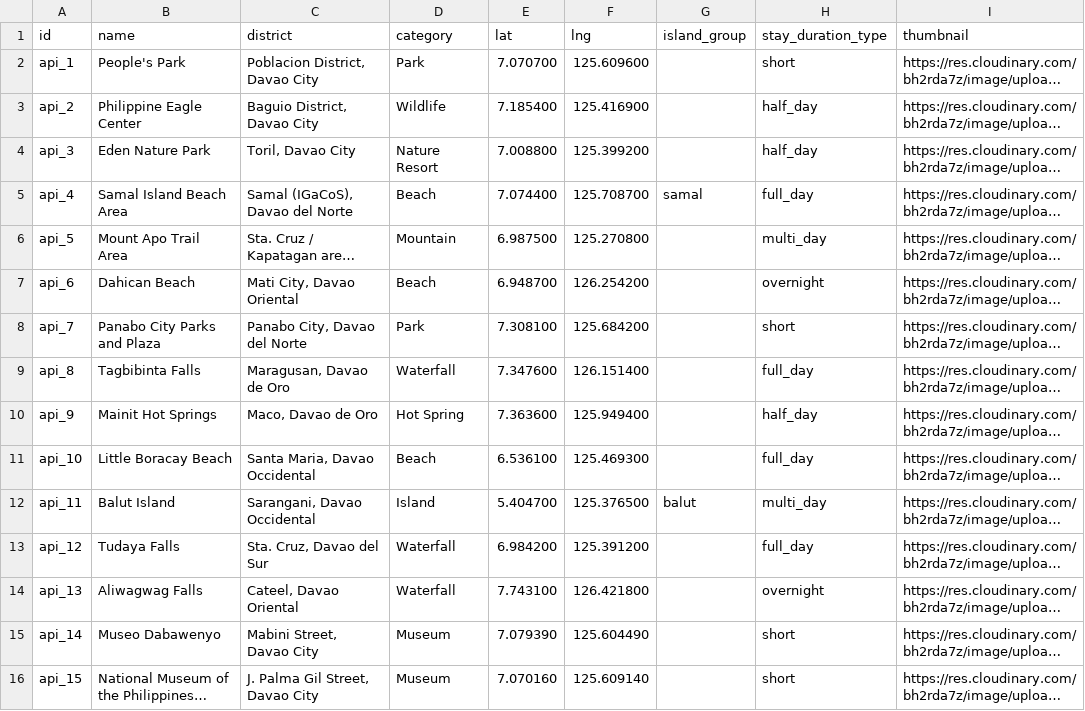
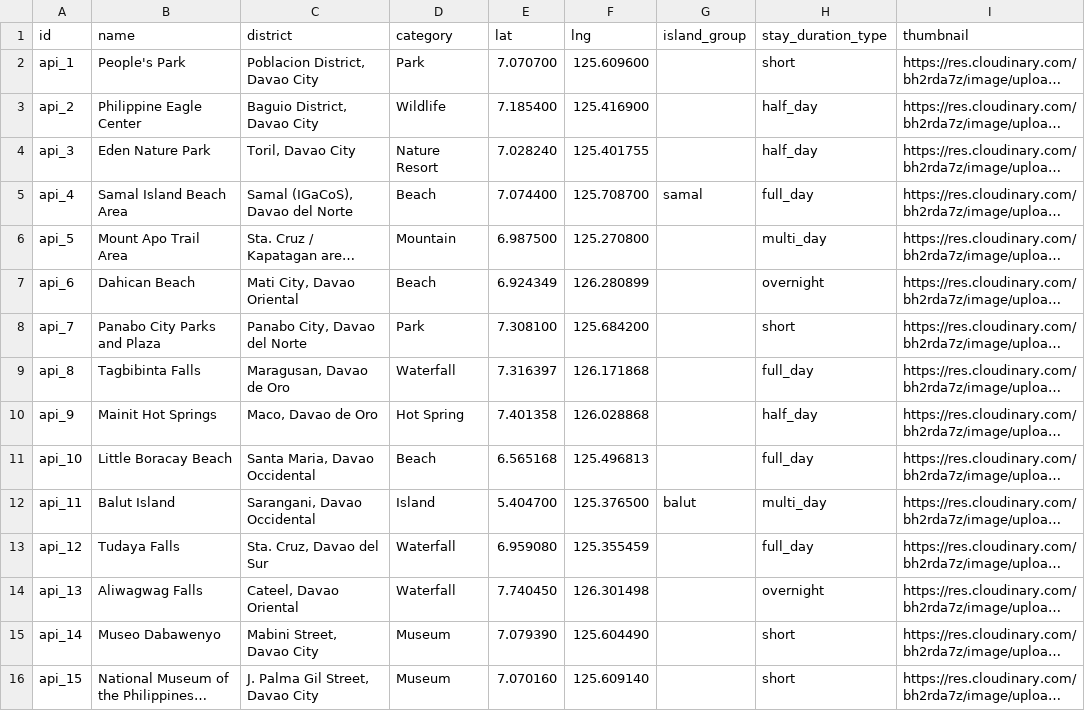
Before and after one commit to Adjureee/LakbayPlus, a CSV file: apps/traveler_app/assets/data/places.csv, drawn as a sheet; only a part is shown; long unchanged cells end in …; the diff names each change by its address in the sheet, - before the commit and + after, or states it on an @@ line.

Commit message:
Correct held destination pins from OpenStreetMap
Seven pins were 2-13 km from the real place (Aliwagwag, Mainit, Tudaya,
Little Boracay, Tagbibinta, Dahican, Eden). They now point at the OSM
feature, recorded with evidence and old values in pin_corrections.csv and
applied by scripts.apply_pin_corrections (skips pins changed since review).
Eden gets its OSM reception area as arrival point; Dahican's dataset gate
now passes the import rules. Dataset points for 10 places are marked
"reject" in the mapping. Seed data and the app's places.csv match.

```diff
--- a/apps/traveler_app/assets/data/places.csv
+++ b/apps/traveler_app/assets/data/places.csv
-E4 (lat): 7.008800
+E4 (lat): 7.028240
-F4 (lng): 125.399200
+F4 (lng): 125.401755
-E7 (lat): 6.948700
+E7 (lat): 6.924349
-F7 (lng): 126.254200
+F7 (lng): 126.280899
-E9 (lat): 7.347600
+E9 (lat): 7.316397
-F9 (lng): 126.151400
+F9 (lng): 126.171868
-E10 (lat): 7.363600
+E10 (lat): 7.401358
-F10 (lng): 125.949400
+F10 (lng): 126.028868
-E11 (lat): 6.536100
+E11 (lat): 6.565168
-F11 (lng): 125.469300
+F11 (lng): 125.496813
-E13 (lat): 6.984200
+E13 (lat): 6.959080
-F13 (lng): 125.391200
+F13 (lng): 125.355459
-E14 (lat): 7.743100
+E14 (lat): 7.740450
-F14 (lng): 126.421800
+F14 (lng): 126.301498
```
Also changed, not shown: services/api/app/features/destinations/data/arrival_point_mapping.csv, 6 other files.
